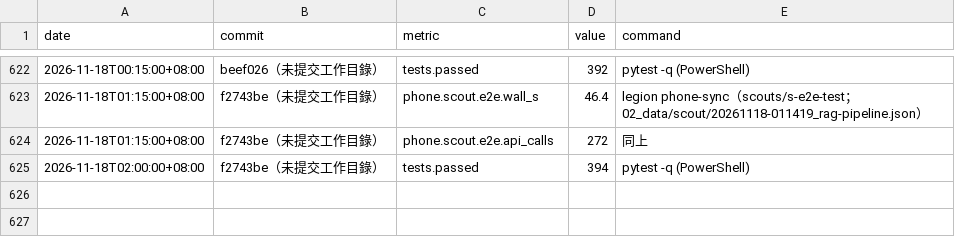
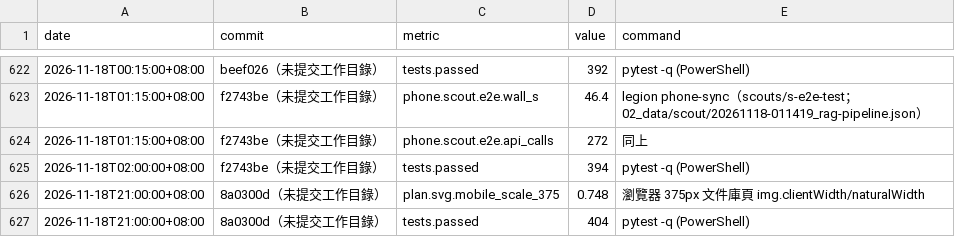
Before and after one commit to lederyide-dotcom/agent-legion, a CSV file: 02_data/metrics.csv, drawn as a sheet; only a part is shown, gaps mark what is left out.

```diff
--- a/02_data/metrics.csv
+++ b/02_data/metrics.csv
@@ -625 +625,3 @@ date,commit,metric,value,command
 2026-11-18T02:00:00+08:00,f2743be（未提交工作目錄）,tests.passed,394,pytest -q (PowerShell)
+2026-11-18T21:00:00+08:00,8a0300d（未提交工作目錄）,plan.svg.mobile_scale_375,0.748,瀏覽器 375px 文件庫頁 img.clientWidth/naturalWidth
+2026-11-18T21:00:00+08:00,8a0300d（未提交工作目錄）,tests.passed,404,pytest -q (PowerShell)
```
Also changed, not shown: 15 other files.
